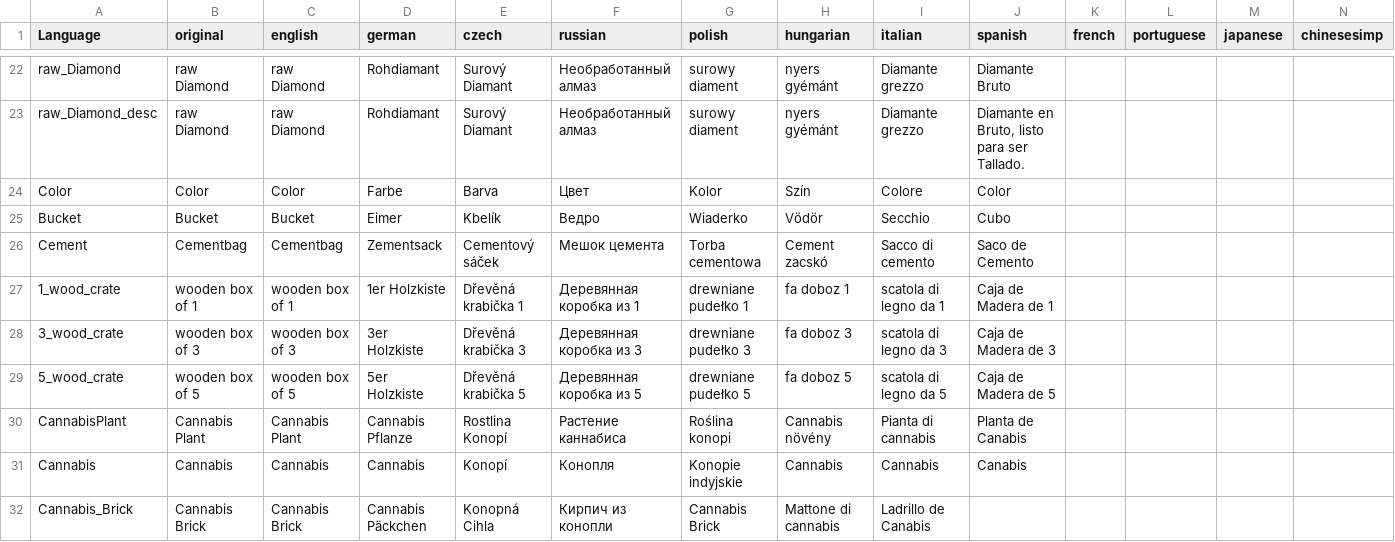
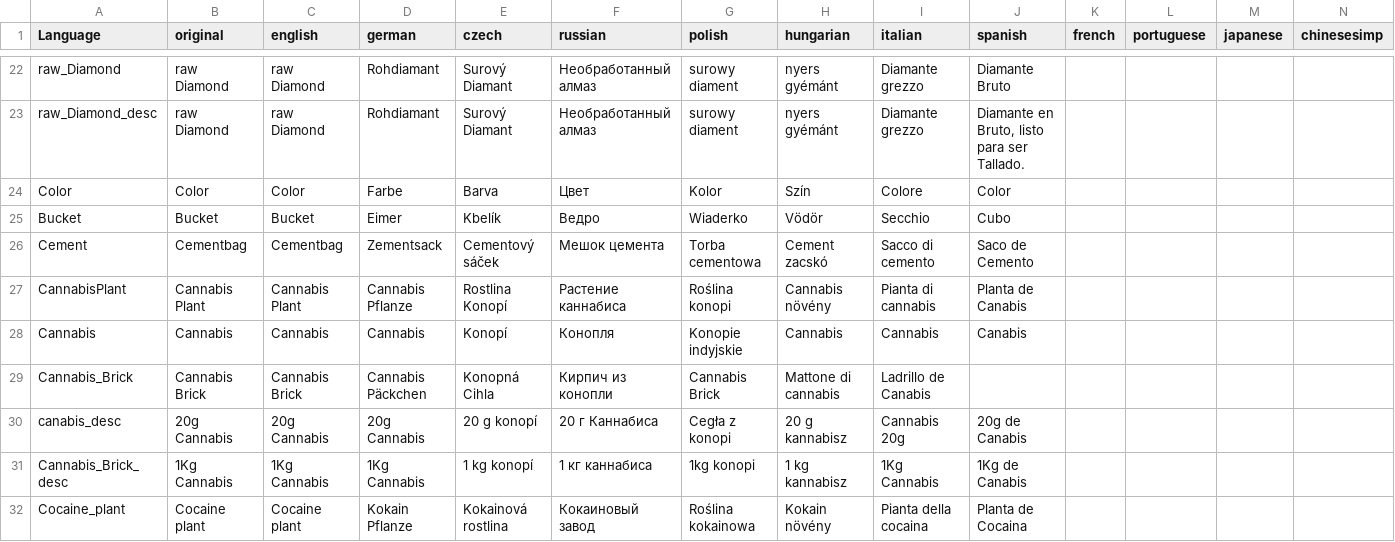
Before and after one commit to ihr-it-projekt/DayZLife, a CSV file: DZL_Misc/stringtable.csv, drawn as a sheet; only a part is shown, gaps mark what is left out; the shorter side is filled out with more unchanged rows; rows hold the shown columns only; the diff names each change by its address in the sheet, - before the commit and + after, or states it on an @@ line.

```diff
--- a/DZL_Misc/stringtable.csv
+++ b/DZL_Misc/stringtable.csv
-row 27: 1_wood_crate | wooden box of 1 | wooden box of 1 | 1er Holzkiste | Dřevěná krabička 1 | Деревянная коробка из 1 | drewniane pudełko 1 | fa doboz 1 | scatola di legno da 1 | Caja de Madera de 1
-row 28: 3_wood_crate | wooden box of 3 | wooden box of 3 | 3er Holzkiste | Dřevěná krabička 3 | Деревянная коробка из 3 | drewniane pudełko 3 | fa doboz 3 | scatola di legno da 3 | Caja de Madera de 3
-row 29: 5_wood_crate | wooden box of 5 | wooden box of 5 | 5er Holzkiste | Dřevěná krabička 5 | Деревянная коробка из 5 | drewniane pudełko 5 | fa doboz 5 | scatola di legno da 5 | Caja de Madera de 5
```
Also changed, not shown: 43 other files.
